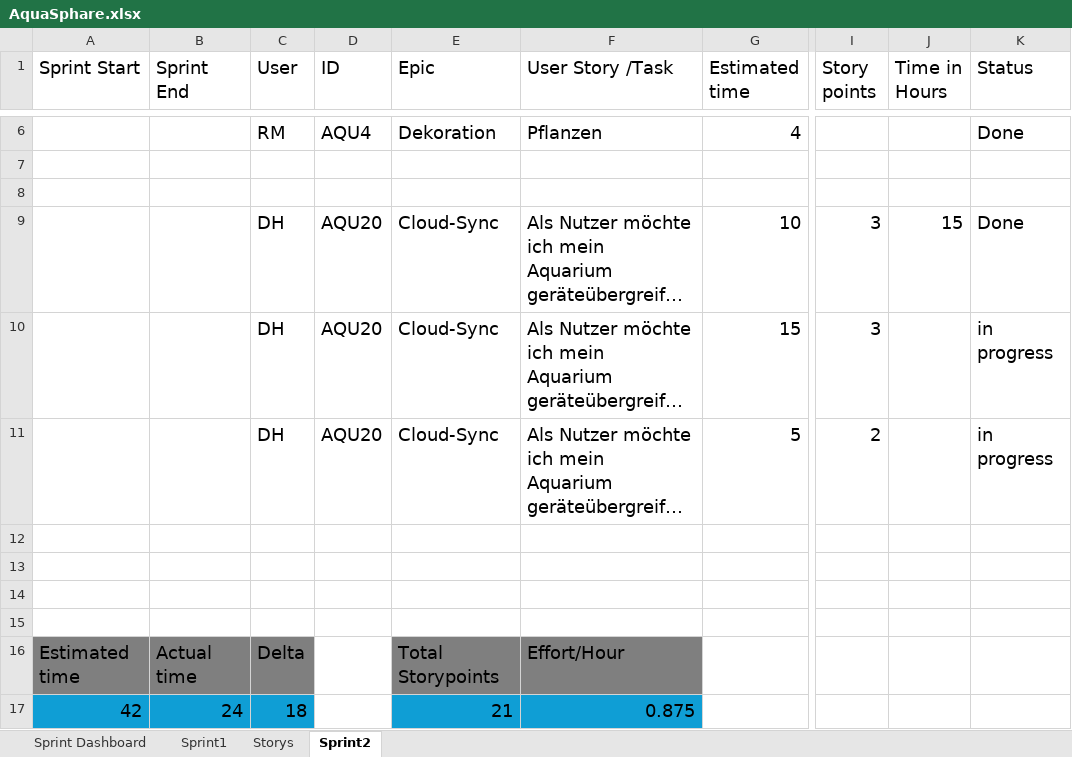
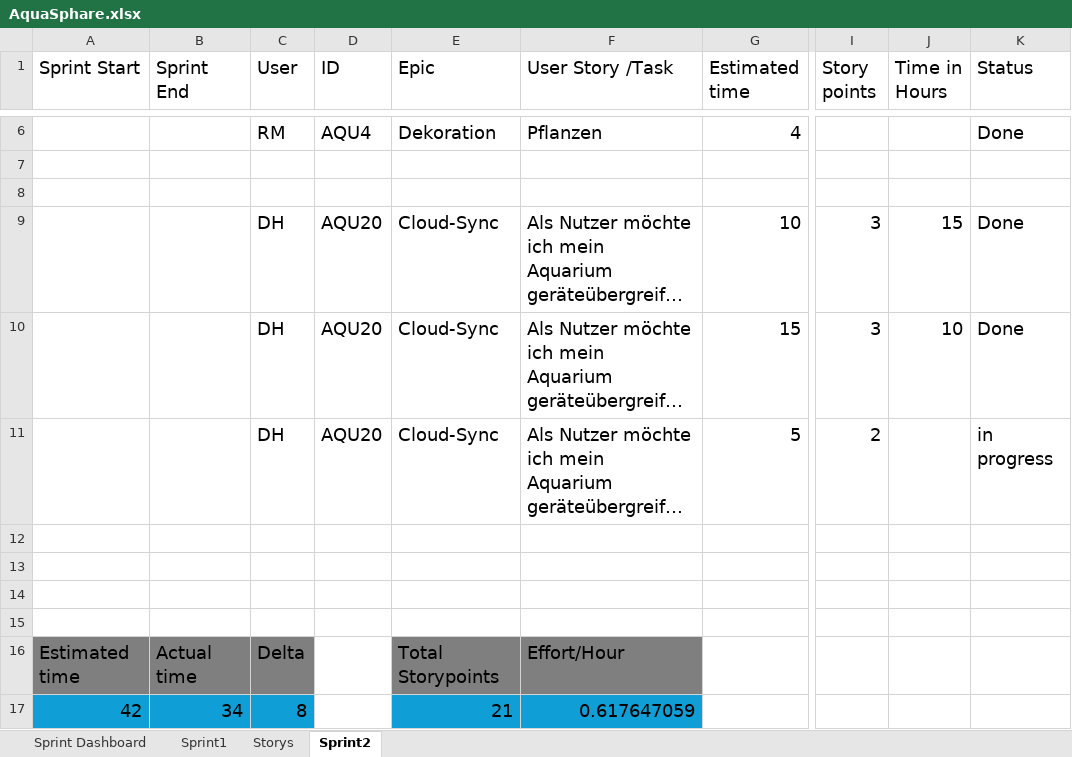
Before and after one commit to Aquasphere-team/AquaSphere, an Excel workbook: Excel_File/AquaSphare.xlsx, sheet Sprint2, drawn as a sheet; only a part is shown, gaps mark what is left out; long unchanged cells end in …; values as stored, in another font and other column widths than the file's, no borders; table styles not drawn; the diff names each change by its address in the sheet, - before the commit and + after, or states it on an @@ line.

Commit message:
added saves, updated excel file

```diff
--- a/Excel_File/AquaSphare.xlsx (sheet Sprint2)
+++ b/Excel_File/AquaSphare.xlsx (sheet Sprint2)
-J10 (Time in Hours): (empty)
+J10 (Time in Hours): 10
-K10 (Status): in progress
+K10 (Status): Done
-B17 (Sprint End): 24
+B17 (Sprint End): 34
-C17 (User): 18
+C17 (User): 8
-F17 (User Story /Task): 0.875
+F17 (User Story /Task): 0.617647059
```
Also changed, not shown: sheet Sprint Dashboard, 9 other files.
